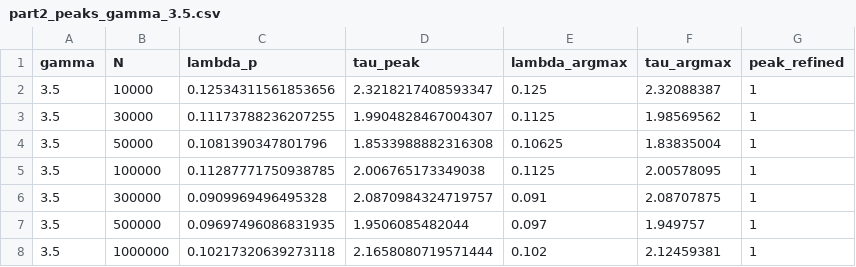
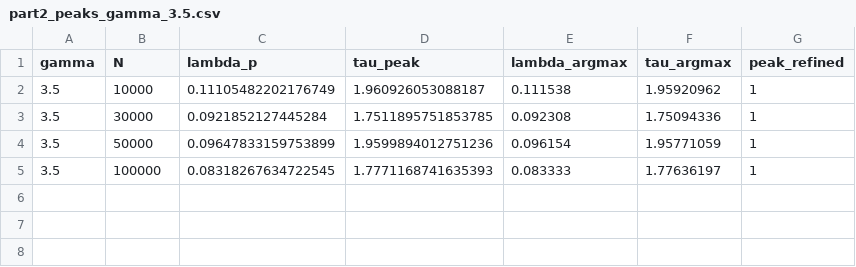
Before and after one commit to itxasoma/complex-networks-project, a CSV file: part2/results/processed/part2_peaks_gamma_3.5.csv, drawn as a sheet.

```diff
--- a/part2/results/processed/part2_peaks_gamma_3.5.csv
+++ b/part2/results/processed/part2_peaks_gamma_3.5.csv
@@ -1,8 +1,5 @@
 gamma,N,lambda_p,tau_peak,lambda_argmax,tau_argmax,peak_refined
-3.5,10000,0.12534311561853656,2.3218217408593347,0.125,2.32088387,1
-3.5,30000,0.11173788236207255,1.9904828467004307,0.1125,1.98569562,1
-3.5,50000,0.1081390347801796,1.8533988882316308,0.10625,1.83835004,1
-3.5,100000,0.11287771750938785,2.006765173349038,0.1125,2.00578095,1
-3.5,300000,0.0909969496495328,2.0870984324719757,0.091,2.08707875,1
-3.5,500000,0.09697496086831935,1.9506085482044,0.097,1.949757,1
-3.5,1000000,0.10217320639273118,2.1658080719571444,0.102,2.12459381,1
+3.5,10000,0.11105482202176749,1.960926053088187,0.111538,1.95920962,1
+3.5,30000,0.0921852127445284,1.7511895751853785,0.092308,1.75094336,1
+3.5,50000,0.09647833159753899,1.9599894012751236,0.096154,1.95771059,1
+3.5,100000,0.08318267634722545,1.7771168741635393,0.083333,1.77636197,1
```
Also changed, not shown: part2/results/processed/part2_critical_exponents.csv, part2/results/processed/part2_peaks_gamma_2.5.csv, 40 other files.
